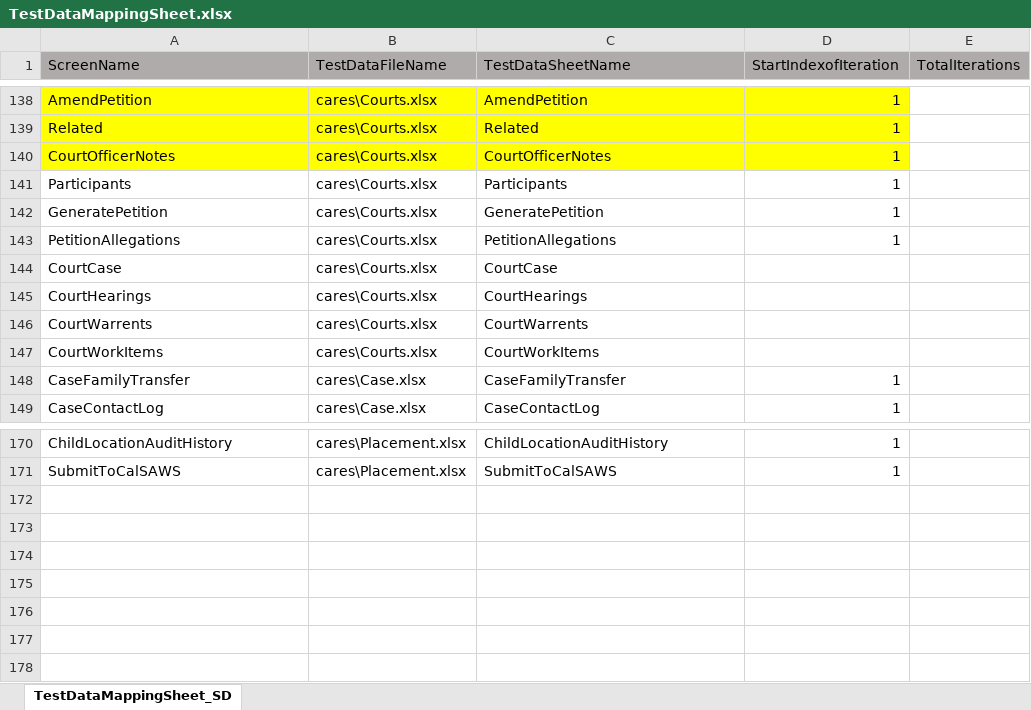
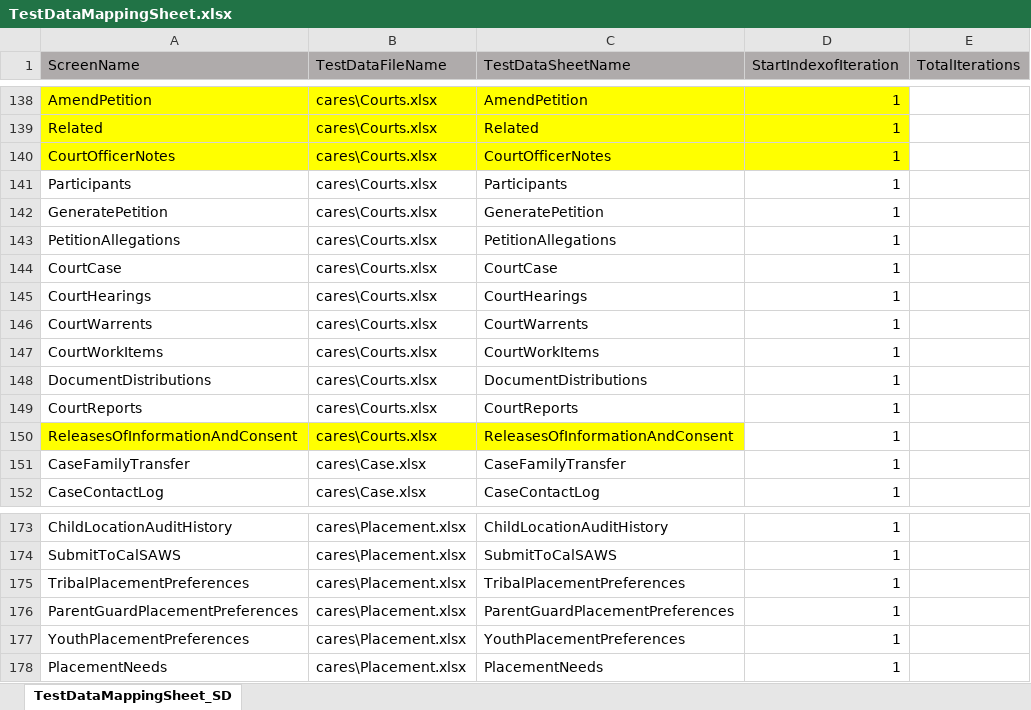
Before and after one commit to Yaswanthkumar-Naidu/TestDataExcel, an Excel workbook: TestDataMappingSheet.xlsx, sheet TestDataMappingSheet_SD, drawn as a sheet; only a part is shown, gaps mark what is left out; values as stored, in another font and other column widths than the file's, no borders; the diff names each change by its address in the sheet, - before the commit and + after, or states it on an @@ line.

```diff
--- a/TestDataMappingSheet.xlsx (sheet TestDataMappingSheet_SD)
+++ b/TestDataMappingSheet.xlsx (sheet TestDataMappingSheet_SD)
-D144:D147 (StartIndexofIteration): (empty)
+D144:D147 (StartIndexofIteration): 1
+row 148: DocumentDistributions | cares\Courts.xlsx | DocumentDistributions | 1
+row 149: CourtReports | cares\Courts.xlsx | CourtReports | 1
+row 150: ReleasesOfInformationAndConsent | cares\Courts.xlsx | ReleasesOfInformationAndConsent | 1
+row 175: TribalPlacementPreferences | cares\Placement.xlsx | TribalPlacementPreferences | 1
+row 176: ParentGuardPlacementPreferences | cares\Placement.xlsx | ParentGuardPlacementPreferences | 1
+row 177: YouthPlacementPreferences | cares\Placement.xlsx | YouthPlacementPreferences | 1
+row 178: PlacementNeeds | cares\Placement.xlsx | PlacementNeeds | 1
```
Also changed, not shown: Case.xlsx, Courts.xlsx, 1 other file.
